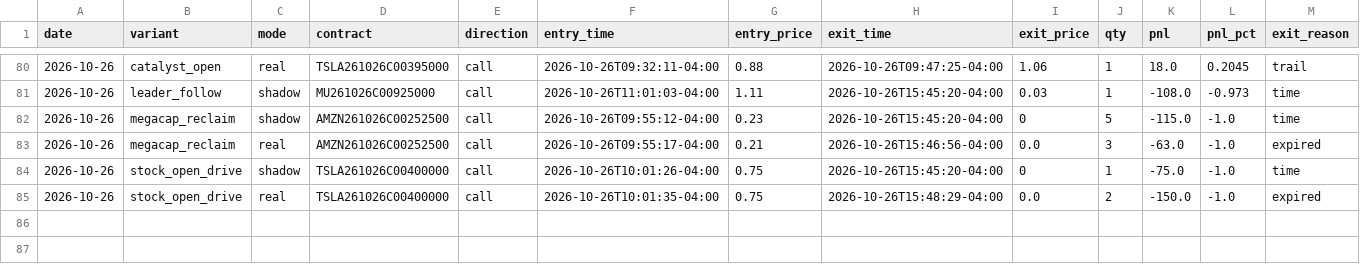
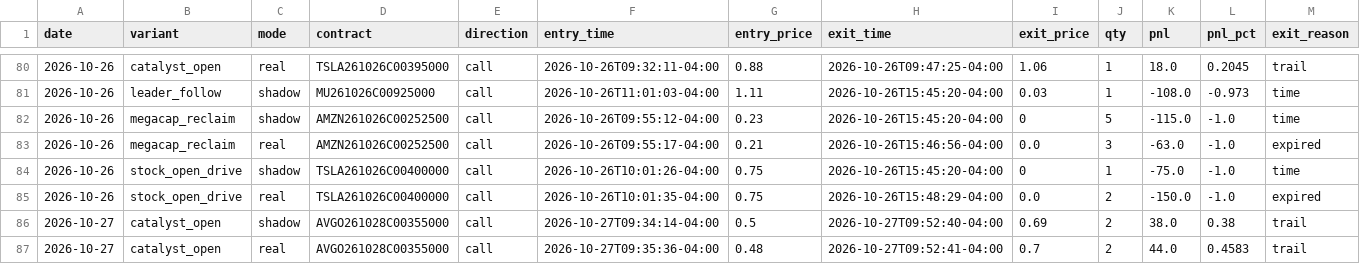
Before and after one commit to Cao-YMGG/Zero-or-Hero, a CSV file: journal/trades.csv, drawn as a sheet; only a part is shown, gaps mark what is left out; rows hold the shown columns only; the diff names each change by its address in the sheet, - before the commit and + after, or states it on an @@ line.

```diff
--- a/journal/trades.csv
+++ b/journal/trades.csv
+row 86: 2026-10-27 | catalyst_open | shadow | AVGO261028C00355000 | call | 2026-10-27T09:34:14-04:00 | 0.5 | 2026-10-27T09:52:40-04:00 | 0.69 | 2 | 38.0 | 0.38 | trail
+row 87: 2026-10-27 | catalyst_open | real | AVGO261028C00355000 | call | 2026-10-27T09:35:36-04:00 | 0.48 | 2026-10-27T09:52:41-04:00 | 0.7 | 2 | 44.0 | 0.4583 | trail
```
Also changed, not shown: journal/exits.csv, 3 other files.
